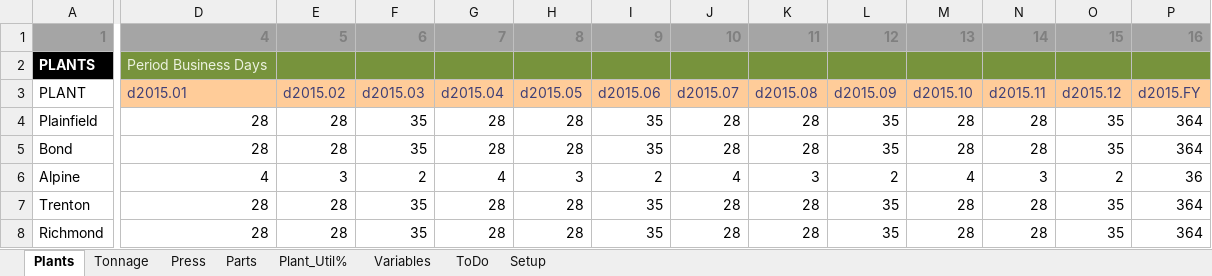
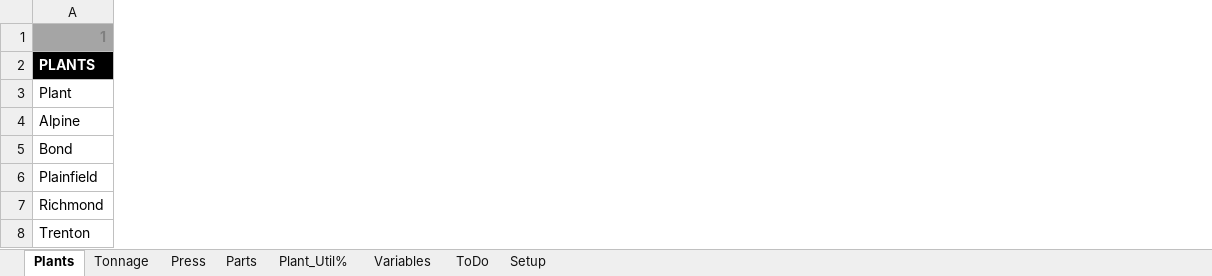
Before and after one commit to bluei/gill-capacity, an Excel workbook: Capacity Model Master.xlsm, sheet Plants, drawn as a sheet; only a part is shown, gaps mark what is left out; values as stored, in another font and other column widths than the file's, no borders; conditional formats and table styles not drawn; removed rows and columns are numbered as before the commit, all else as after; the diff covers the shown part only; the diff names each change by its address in the sheet, - before the commit and + after, or states it on an @@ line.

```diff
--- a/Capacity Model Master.xlsm (sheet Plants)
+++ b/Capacity Model Master.xlsm (sheet Plants)
@@ column D hidden, rows 1-4: 4 | Period Business Days | d2015.01 | 28; row 7: 28 @@
@@ column E hidden, rows 1-4: 5 |  | d2015.02 | 28; row 7: 28 @@
@@ column F hidden, rows 1-4: 6 |  | d2015.03 | 35; row 7: 35 @@
@@ column G hidden, rows 1-4: 7 |  | d2015.04 | 28; row 7: 28 @@
@@ column H hidden, rows 1-4: 8 |  | d2015.05 | 28; row 7: 28 @@
@@ column I hidden, rows 1-4: 9 |  | d2015.06 | 35; row 7: 35 @@
@@ column J hidden, rows 1-4: 10 |  | d2015.07 | 28; row 7: 28 @@
@@ column K hidden, rows 1-4: 11 |  | d2015.08 | 28; row 7: 28 @@
@@ column L hidden, rows 1-4: 12 |  | d2015.09 | 35; row 7: 35 @@
@@ column M hidden, rows 1-4: 13 |  | d2015.10 | 28; row 7: 28 @@
@@ column N hidden, rows 1-4: 14 |  | d2015.11 | 28; row 7: 28 @@
@@ column O hidden, rows 1-4: 15 |  | d2015.12 | 35; row 7: 35 @@
@@ column P hidden, rows 1-4: 16 |  | d2015.FY | 364; row 7: 364 @@
-A3: PLANT
+A3: Plant
@@ row 6 moved to row 4: Alpine @@
@@ row 8 moved to row 7: Richmond @@
```
Also changed, not shown: 127 added columns and 16 removed columns elsewhere in this sheet, formulas that keep their value, charts or pictures.
